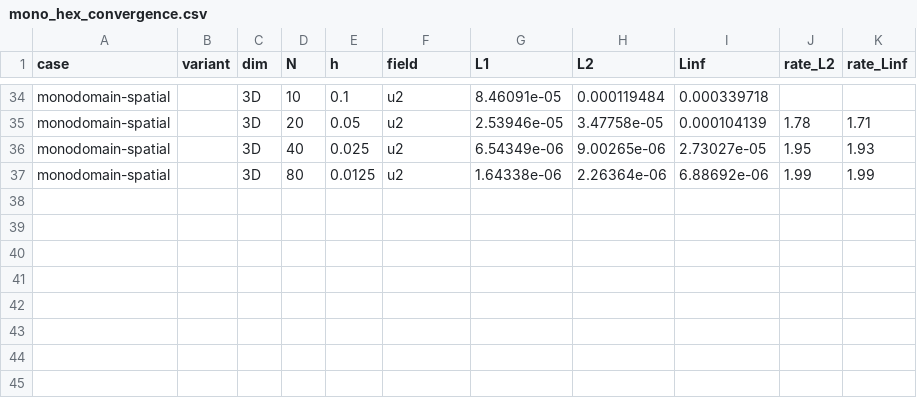
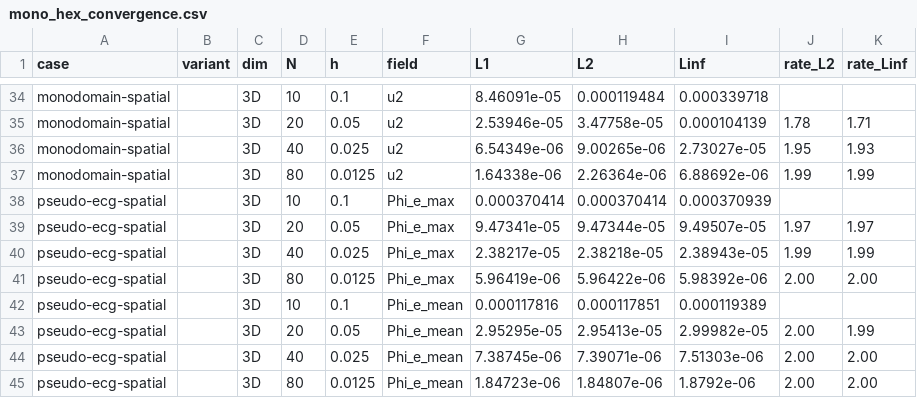
Before and after one commit to solids4foam/cardiacFoam, a CSV file: tutorials/manufacturedSolutions/monodomainPseudoECG/reference/mono_hex_convergence.csv, drawn as a sheet; only a part is shown, gaps mark what is left out; the diff names each change by its address in the sheet, - before the commit and + after, or states it on an @@ line.

```diff
--- a/tutorials/manufacturedSolutions/monodomainPseudoECG/reference/mono_hex_convergence.csv
+++ b/tutorials/manufacturedSolutions/monodomainPseudoECG/reference/mono_hex_convergence.csv
+row 38: pseudo-ecg-spatial |  | 3D | 10 | 0.1 | Phi_e_max | 0.000370414 | 0.000370414 | 0.000370939
+row 39: pseudo-ecg-spatial |  | 3D | 20 | 0.05 | Phi_e_max | 9.47341e-05 | 9.47344e-05 | 9.49507e-05 | 1.97 | 1.97
+row 40: pseudo-ecg-spatial |  | 3D | 40 | 0.025 | Phi_e_max | 2.38217e-05 | 2.38218e-05 | 2.38943e-05 | 1.99 | 1.99
+row 41: pseudo-ecg-spatial |  | 3D | 80 | 0.0125 | Phi_e_max | 5.96419e-06 | 5.96422e-06 | 5.98392e-06 | 2.00 | 2.00
+row 42: pseudo-ecg-spatial |  | 3D | 10 | 0.1 | Phi_e_mean | 0.000117816 | 0.000117851 | 0.000119389
+row 43: pseudo-ecg-spatial |  | 3D | 20 | 0.05 | Phi_e_mean | 2.95295e-05 | 2.95413e-05 | 2.99982e-05 | 2.00 | 1.99
+row 44: pseudo-ecg-spatial |  | 3D | 40 | 0.025 | Phi_e_mean | 7.38745e-06 | 7.39071e-06 | 7.51303e-06 | 2.00 | 2.00
+row 45: pseudo-ecg-spatial |  | 3D | 80 | 0.0125 | Phi_e_mean | 1.84723e-06 | 1.84807e-06 | 1.8792e-06 | 2.00 | 2.00
```
Also changed, not shown: applications/scripts/paperI_results/paperI_cases.tsv, 5 other files.
